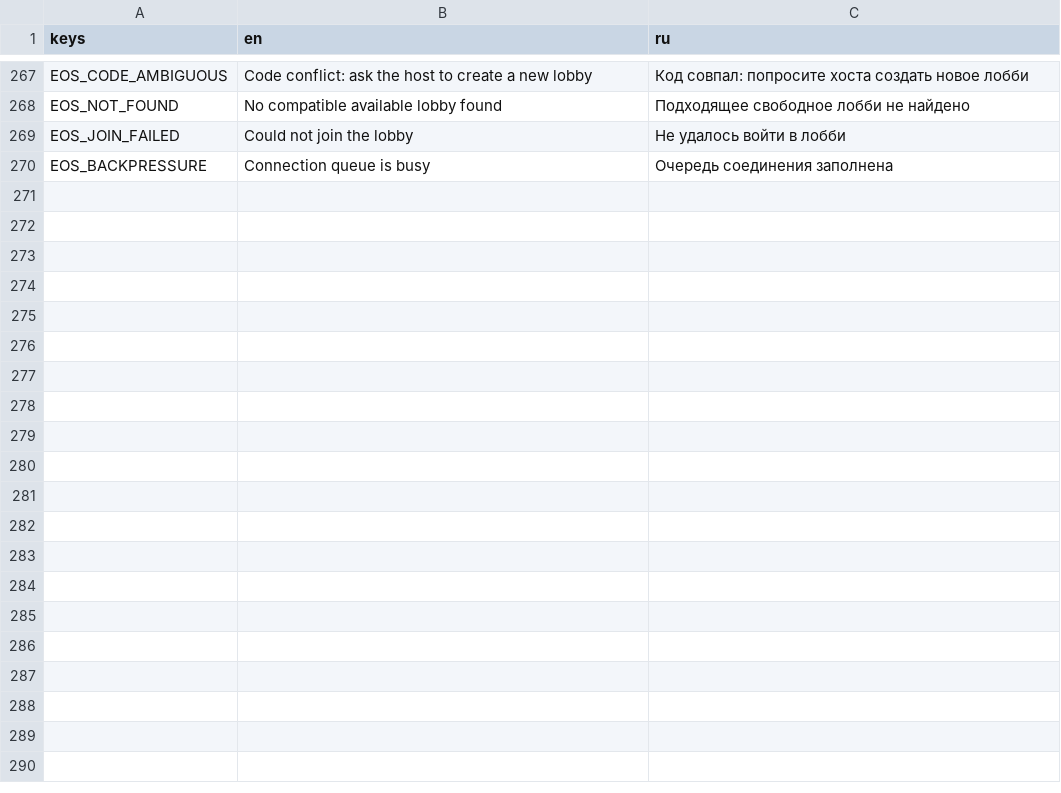
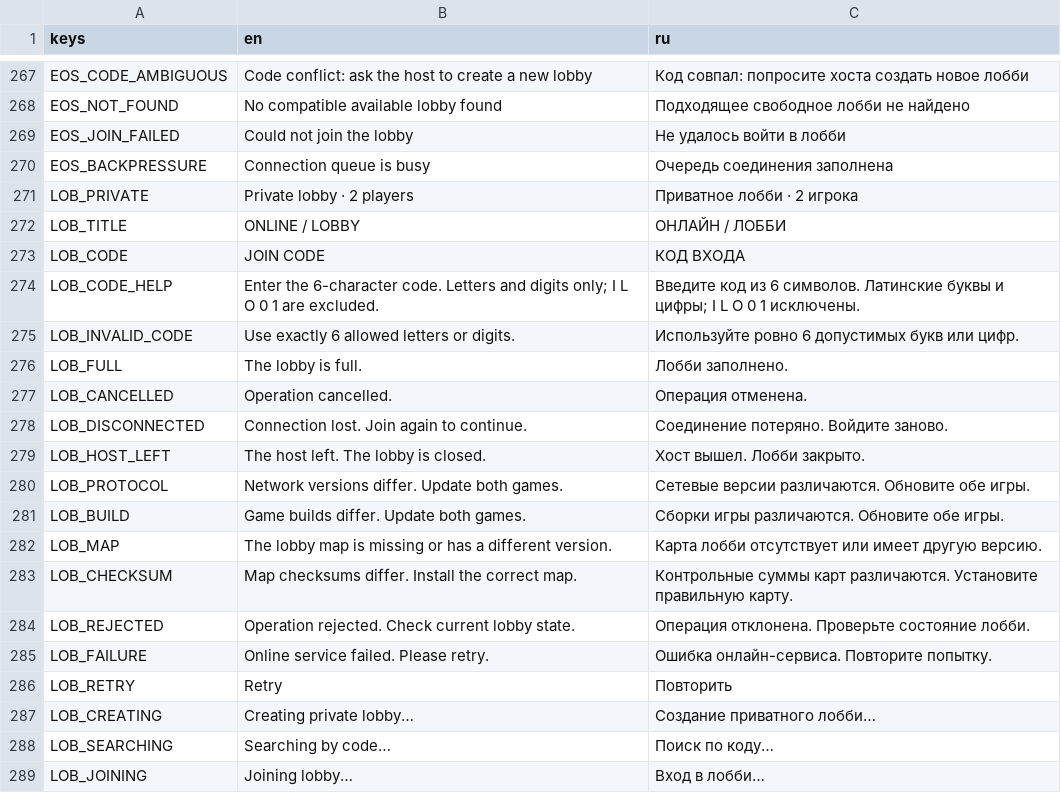
Before and after one commit to grislytoe/ProjectVelocity, a CSV file: ui/localization/bootstrap.csv, drawn as a sheet; only a part is shown, gaps mark what is left out; the diff covers the shown part only; the diff names each change by its address in the sheet, - before the commit and + after, or states it on an @@ line.

Commit message:
Add M20 lobby UI with revisioned non-live service contract

```diff
--- a/ui/localization/bootstrap.csv
+++ b/ui/localization/bootstrap.csv
+row 271: LOB_PRIVATE | Private lobby · 2 players | Приватное лобби · 2 игрока
+row 272: LOB_TITLE | ONLINE / LOBBY | ОНЛАЙН / ЛОББИ
+row 273: LOB_CODE | JOIN CODE | КОД ВХОДА
+row 274: LOB_CODE_HELP | Enter the 6-character code. Letters and digits only; I L O 0 1 are excluded. | Введите код из 6 символов. Латинские буквы и цифры; I L O 0 1 исключены.
+row 275: LOB_INVALID_CODE | Use exactly 6 allowed letters or digits. | Используйте ровно 6 допустимых букв или цифр.
+row 276: LOB_FULL | The lobby is full. | Лобби заполнено.
+row 277: LOB_CANCELLED | Operation cancelled. | Операция отменена.
+row 278: LOB_DISCONNECTED | Connection lost. Join again to continue. | Соединение потеряно. Войдите заново.
+row 279: LOB_HOST_LEFT | The host left. The lobby is closed. | Хост вышел. Лобби закрыто.
+row 280: LOB_PROTOCOL | Network versions differ. Update both games. | Сетевые версии различаются. Обновите обе игры.
+row 281: LOB_BUILD | Game builds differ. Update both games. | Сборки игры различаются. Обновите обе игры.
+row 282: LOB_MAP | The lobby map is missing or has a different version. | Карта лобби отсутствует или имеет другую версию.
+row 283: LOB_CHECKSUM | Map checksums differ. Install the correct map. | Контрольные суммы карт различаются. Установите правильную карту.
+row 284: LOB_REJECTED | Operation rejected. Check current lobby state. | Операция отклонена. Проверьте состояние лобби.
+row 285: LOB_FAILURE | Online service failed. Please retry. | Ошибка онлайн-сервиса. Повторите попытку.
+row 286: LOB_RETRY | Retry | Повторить
+row 287: LOB_CREATING | Creating private lobby… | Создание приватного лобби…
+row 288: LOB_SEARCHING | Searching by code… | Поиск по коду…
+row 289: LOB_JOINING | Joining lobby… | Вход в лобби…
```
Also changed, not shown: 18 added rows elsewhere in this file, 31 other files.
